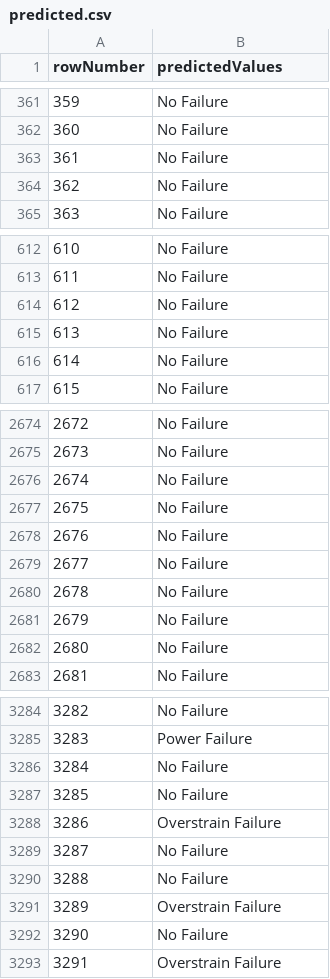
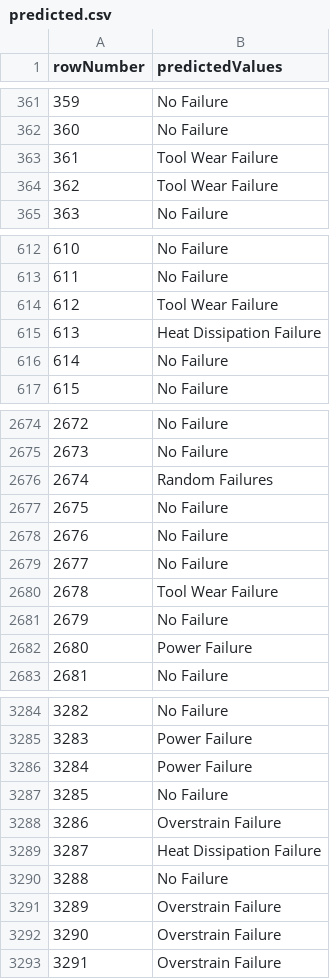
Before and after one commit to marcelohfms/Desafio-Lighthouse, a CSV file: predicted.csv, drawn as a sheet; only a part is shown, gaps mark what is left out; the diff covers the shown part only.

```diff
--- a/predicted.csv
+++ b/predicted.csv
@@ -362,4 +362,4 @@ rowNumber,predictedValues
 360,No Failure
-361,No Failure
-362,No Failure
+361,Tool Wear Failure
+362,Tool Wear Failure
 363,No Failure
@@ -613,4 +613,4 @@ rowNumber,predictedValues
 611,No Failure
-612,No Failure
-613,No Failure
+612,Tool Wear Failure
+613,Heat Dissipation Failure
 614,No Failure
@@ -2675,3 +2675,3 @@ rowNumber,predictedValues
 2673,No Failure
-2674,No Failure
+2674,Random Failures
 2675,No Failure
@@ -2679,5 +2679,5 @@ rowNumber,predictedValues
 2677,No Failure
-2678,No Failure
+2678,Tool Wear Failure
 2679,No Failure
-2680,No Failure
+2680,Power Failure
 2681,No Failure
@@ -3285,9 +3285,9 @@ rowNumber,predictedValues
 3283,Power Failure
-3284,No Failure
+3284,Power Failure
 3285,No Failure
 3286,Overstrain Failure
-3287,No Failure
+3287,Heat Dissipation Failure
 3288,No Failure
 3289,Overstrain Failure
-3290,No Failure
+3290,Overstrain Failure
 3291,Overstrain Failure
```
Also changed, not shown: 133 edited cells elsewhere in this file, 5 other files.
